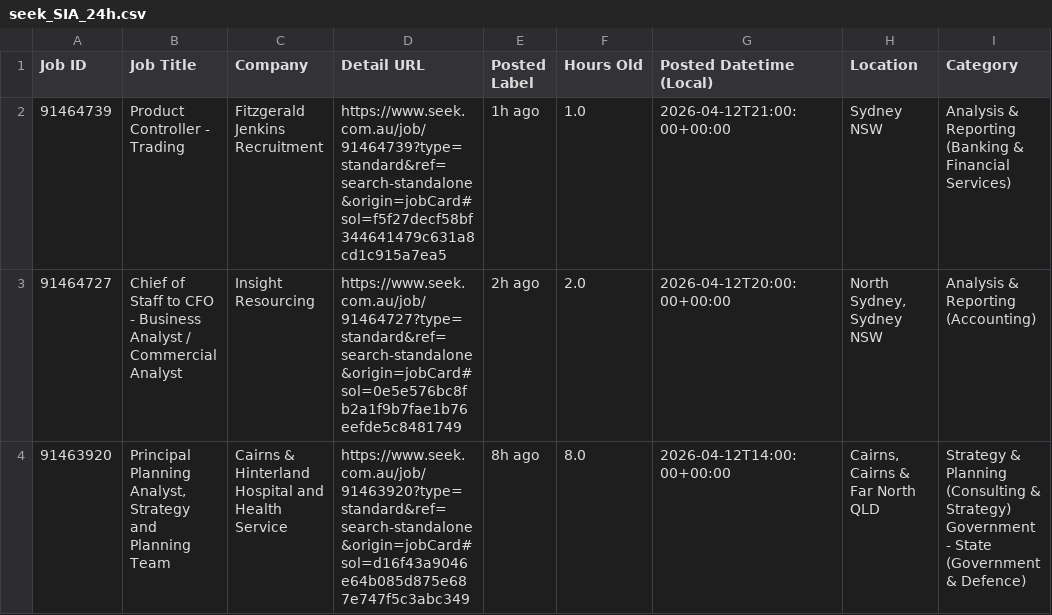
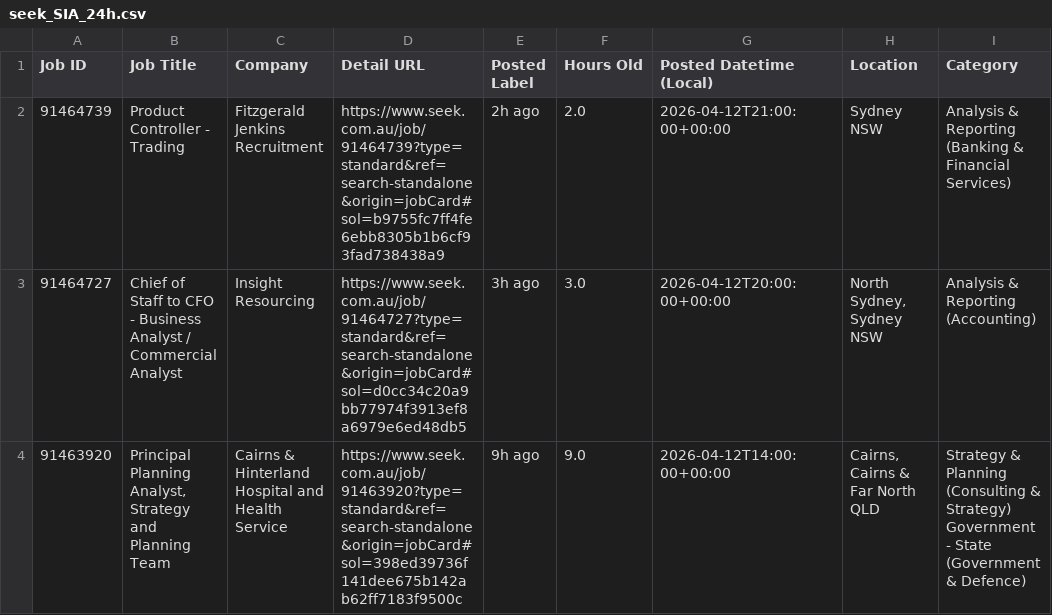
Before and after one commit to TIMXSHI/JobScrapper_SEEK_BA.BI, a CSV file: seek_SIA_24h.csv, drawn as a sheet; only a part is shown; the diff names each change by its address in the sheet, - before the commit and + after, or states it on an @@ line.

```diff
--- a/seek_SIA_24h.csv
+++ b/seek_SIA_24h.csv
-D2 (Detail URL): https://www.seek.com.au/job/91464739?type=standard&ref=search-standalone&origin=jobCard#sol=f5f27decf58bf344641479c631a8cd1c915a7ea5
+D2 (Detail URL): https://www.seek.com.au/job/91464739?type=standard&ref=search-standalone&origin=jobCard#sol=b9755fc7ff4fe6ebb8305b1b6cf93fad738438a9
-E2 (Posted Label): 1h ago
+E2 (Posted Label): 2h ago
-F2 (Hours Old): 1.0
+F2 (Hours Old): 2.0
-D3 (Detail URL): https://www.seek.com.au/job/91464727?type=standard&ref=search-standalone&origin=jobCard#sol=0e5e576bc8fb2a1f9b7fae1b76eefde5c8481749
+D3 (Detail URL): https://www.seek.com.au/job/91464727?type=standard&ref=search-standalone&origin=jobCard#sol=d0cc34c20a9bb77974f3913ef8a6979e6ed48db5
-E3 (Posted Label): 2h ago
+E3 (Posted Label): 3h ago
-F3 (Hours Old): 2.0
+F3 (Hours Old): 3.0
-D4 (Detail URL): https://www.seek.com.au/job/91463920?type=standard&ref=search-standalone&origin=jobCard#sol=d16f43a9046e64b085d875e687e747f5c3abc349
+D4 (Detail URL): https://www.seek.com.au/job/91463920?type=standard&ref=search-standalone&origin=jobCard#sol=398ed39736f141dee675b142ab62ff7183f9500c
-E4 (Posted Label): 8h ago
+E4 (Posted Label): 9h ago
-F4 (Hours Old): 8.0
+F4 (Hours Old): 9.0
```
